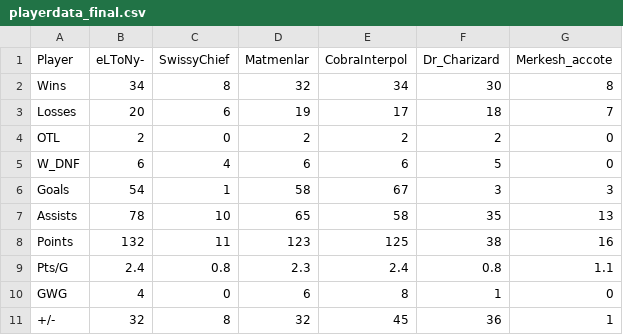
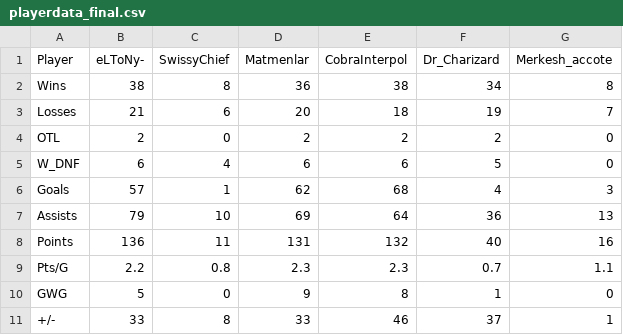
Before and after one commit to pgagnon17/HCBOURSE, a CSV file: playerdata_final.csv, drawn as a sheet; only a part is shown; the diff covers the shown part only.

```diff
--- a/playerdata_final.csv
+++ b/playerdata_final.csv
@@ -1,11 +1,11 @@
 Player,eLToNy-,SwissyChief,Matmenlar,CobraInterpol,Dr_Charizard,Merkesh_accote
-Wins,34,8,32,34,30,8
-Losses,20,6,19,17,18,7
+Wins,38,8,36,38,34,8
+Losses,21,6,20,18,19,7
 OTL,2,0,2,2,2,0
 W_DNF,6,4,6,6,5,0
-Goals,54,1,58,67,3,3
-Assists,78,10,65,58,35,13
-Points,132,11,123,125,38,16
-Pts/G,2.4,0.8,2.3,2.4,0.8,1.1
-GWG,4,0,6,8,1,0
-+/-,32,8,32,45,36,1
+Goals,57,1,62,68,4,3
+Assists,79,10,69,64,36,13
+Points,136,11,131,132,40,16
+Pts/G,2.2,0.8,2.3,2.3,0.7,1.1
+GWG,5,0,9,8,1,0
++/-,33,8,33,46,37,1
```
Also changed, not shown: 114 edited cells elsewhere in this file, CobraInterpol_Stats.csv, Dr_Charizard_Stats.csv, 4 other files.
